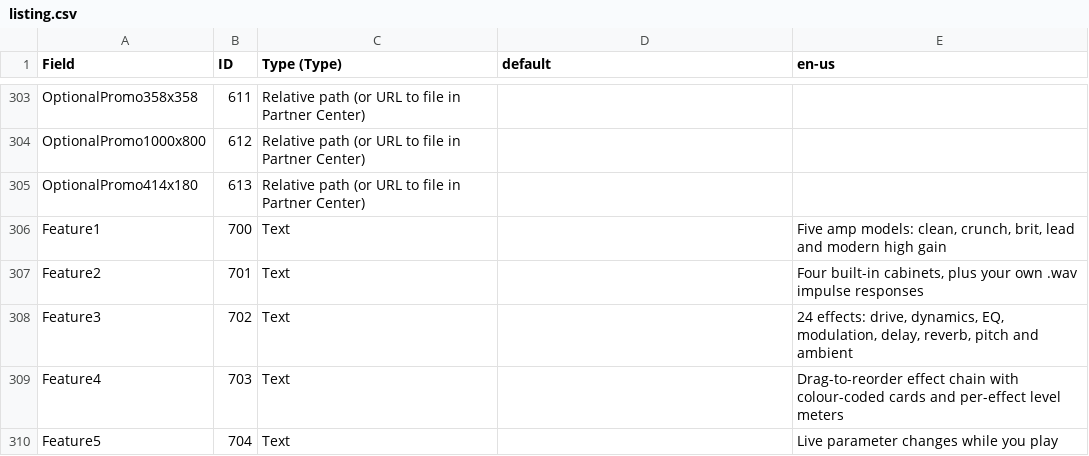
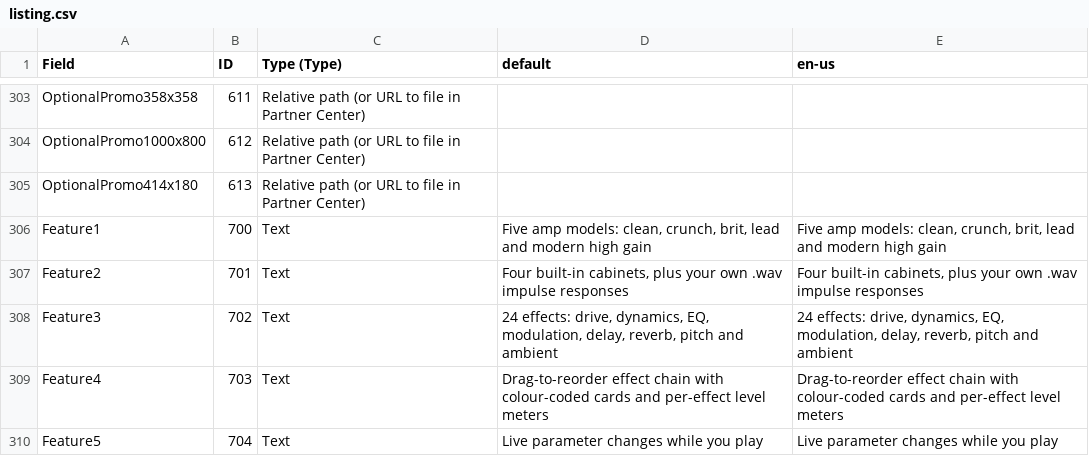
Before and after one commit to alfu32/guitar-fx, a CSV file: store/msstore/listing.csv, drawn as a sheet; only a part is shown, gaps mark what is left out; the diff covers the shown part only.

```diff
--- a/store/msstore/listing.csv
+++ b/store/msstore/listing.csv
@@ -329,6 +353,6 @@ OptionalPromo1000x800,612,Relative path (or URL to file in Partner Center),,
 OptionalPromo414x180,613,Relative path (or URL to file in Partner Center),,
-Feature1,700,Text,,"Five amp models: clean, crunch, brit, lead and modern high gain"
-Feature2,701,Text,,"Four built-in cabinets, plus your own .wav impulse responses"
-Feature3,702,Text,,"24 effects: drive, dynamics, EQ, modulation, delay, reverb, pitch and ambient"
-Feature4,703,Text,,Drag-to-reorder effect chain with colour-coded cards and per-effect level meters
-Feature5,704,Text,,Live parameter changes while you play
+Feature1,700,Text,"Five amp models: clean, crunch, brit, lead and modern high gain","Five amp models: clean, crunch, brit, lead and modern high gain"
+Feature2,701,Text,"Four built-in cabinets, plus your own .wav impulse responses","Four built-in cabinets, plus your own .wav impulse responses"
+Feature3,702,Text,"24 effects: drive, dynamics, EQ, modulation, delay, reverb, pitch and ambient","24 effects: drive, dynamics, EQ, modulation, delay, reverb, pitch and ambient"
+Feature4,703,Text,Drag-to-reorder effect chain with colour-coded cards and per-effect level meters,Drag-to-reorder effect chain with colour-coded cards and per-effect level meters
+Feature5,704,Text,Live parameter changes while you play,Live parameter changes while you play
```
Also changed, not shown: 46 edited cells elsewhere in this file, 3 other files.
